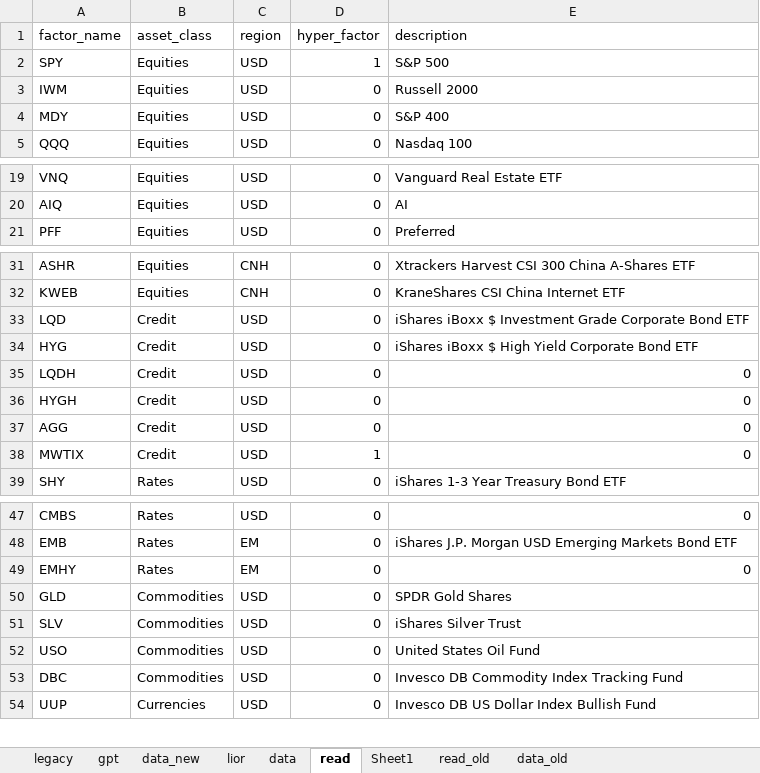
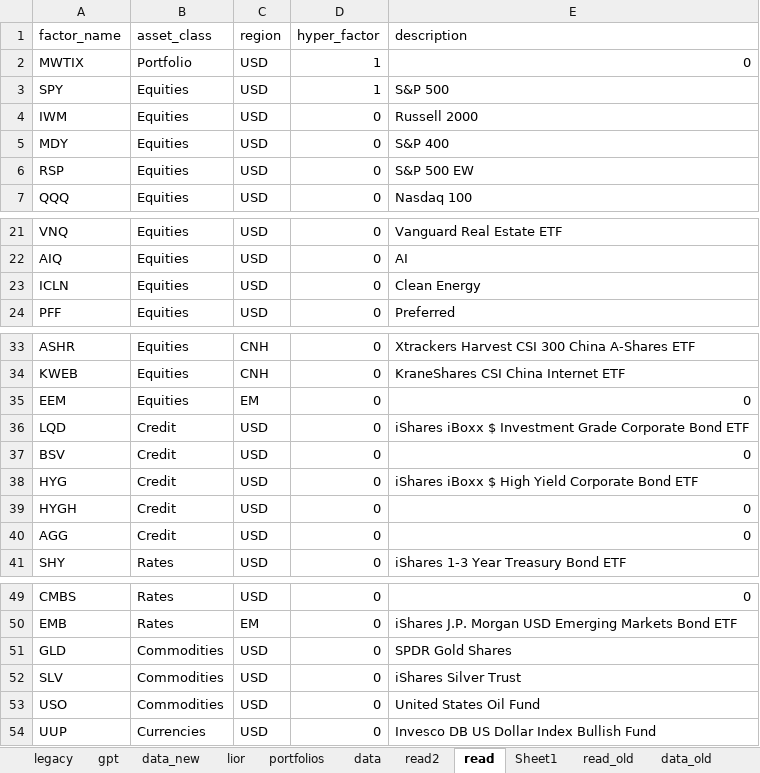
Before and after one commit to bkraines/risk, an Excel workbook: factor_master.xlsx, sheet read, drawn as a sheet; only a part is shown, gaps mark what is left out; values as stored, in another font and other column widths than the file's, no borders; removed rows and columns are numbered as before the commit, all else as after; the diff covers the shown part only; the diff names each change by its address in the sheet, - before the commit and + after, or states it on an @@ line.

```diff
--- a/factor_master.xlsx (sheet read)
+++ b/factor_master.xlsx (sheet read)
+sheet tab: portfolios
+sheet tab: read2
+row 2: MWTIX | Portfolio | USD | 1 | 0
+row 6: RSP | Equities | USD | 0 | S&P 500 EW
+row 23: ICLN | Equities | USD | 0 | Clean Energy
+row 35: EEM | Equities | EM | 0 | 0
+row 37: BSV | Credit | USD | 0 | 0
-row 35: LQDH | Credit | USD | 0 | 0
-row 38: MWTIX | Credit | USD | 1 | 0
-row 49: EMHY | Rates | EM | 0 | 0
-row 53: DBC | Commodities | USD | 0 | Invesco DB Commodity Index Tracking Fund
```
Also changed, not shown: 1 removed row elsewhere in this sheet, sheet data, sheet data_new, sheet lior, formulas that keep their value, 4 other files.
